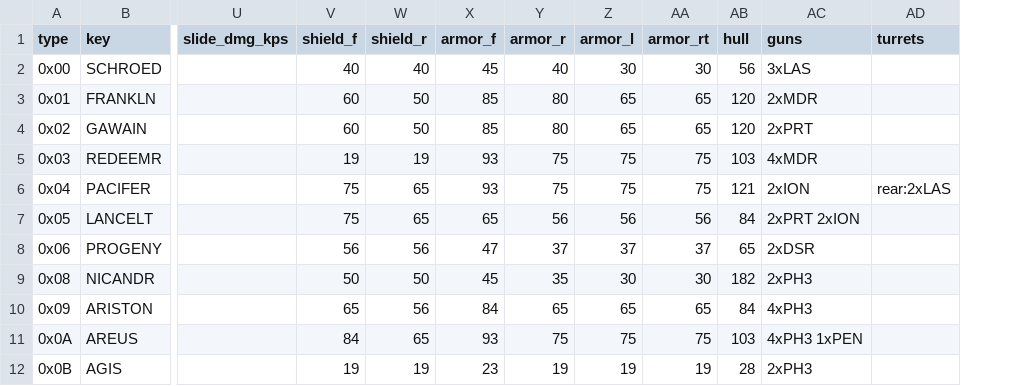
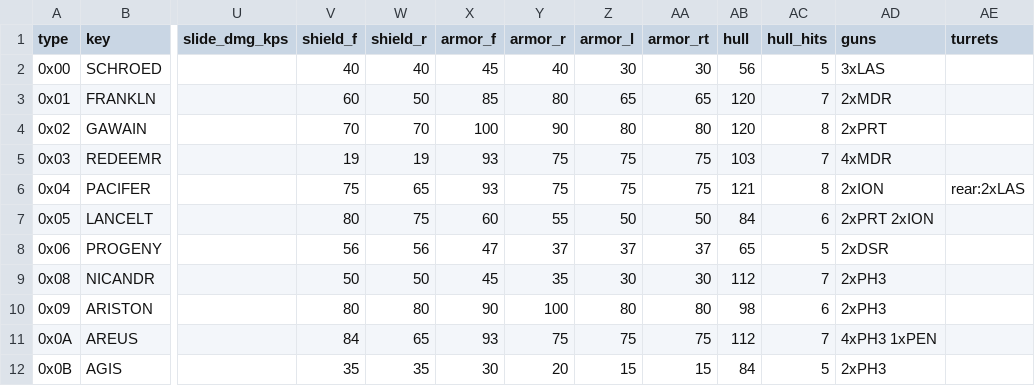
Before and after one commit to fireflyk64/dosbox3d, a CSV file: retrovega/data/ships.csv, drawn as a sheet; only a part is shown, gaps mark what is left out; addresses are those after the commit; the diff covers the shown part only; the diff names each change by its address in the sheet, - before the commit and + after, or states it on an @@ line.

```diff
--- a/retrovega/data/ships.csv
+++ b/retrovega/data/ships.csv
+column AC (hull_hits), rows 2-12: 5 | 7 | 8 | 7 | 8 | 6 | 5 | 7 | 6 | 7 | 5
-V4 (shield_f): 60
+V4 (shield_f): 70
-W4 (shield_r): 50
+W4 (shield_r): 70
-X4 (armor_f): 85
+X4 (armor_f): 100
-Y4 (armor_r): 80
+Y4 (armor_r): 90
-Z4 (armor_l): 65
+Z4 (armor_l): 80
-AA4 (armor_rt): 65
+AA4 (armor_rt): 80
-V7 (shield_f): 75
+V7 (shield_f): 80
-W7 (shield_r): 65
+W7 (shield_r): 75
-X7 (armor_f): 65
+X7 (armor_f): 60
-Y7 (armor_r): 56
+Y7 (armor_r): 55
-Z7 (armor_l): 56
+Z7 (armor_l): 50
-AA7 (armor_rt): 56
+AA7 (armor_rt): 50
-AB9 (hull): 182
+AB9 (hull): 112
-V10 (shield_f): 65
+V10 (shield_f): 80
-W10 (shield_r): 56
+W10 (shield_r): 80
-X10 (armor_f): 84
+X10 (armor_f): 90
-Y10 (armor_r): 65
+Y10 (armor_r): 100
-Z10 (armor_l): 65
+Z10 (armor_l): 80
-AA10 (armor_rt): 65
+AA10 (armor_rt): 80
-AB10 (hull): 84
+AB10 (hull): 98
-AD10 (guns): 4xPH3
+AD10 (guns): 2xPH3
-AB11 (hull): 103
+AB11 (hull): 112
-V12 (shield_f): 19
+V12 (shield_f): 35
-W12 (shield_r): 19
+W12 (shield_r): 35
-X12 (armor_f): 23
+X12 (armor_f): 30
-Y12 (armor_r): 19
+Y12 (armor_r): 20
-Z12 (armor_l): 19
+Z12 (armor_l): 15
-AA12 (armor_rt): 19
+AA12 (armor_rt): 15
-AB12 (hull): 28
+AB12 (hull): 84
```
Also changed, not shown: 17 edited cells elsewhere in this file, 4 other files.
